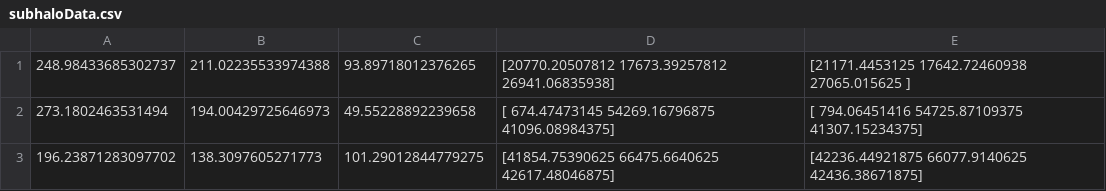
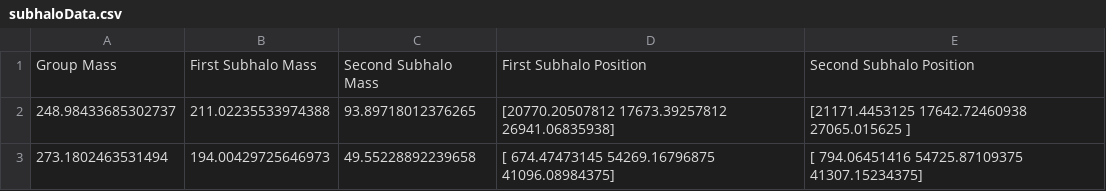
Before and after one commit to katiechambe/frequency, a CSV file: data/subhaloData.csv, drawn as a sheet; only a part is shown; the shorter side is filled out with more unchanged rows; the diff names each change by its address in the sheet, - before the commit and + after, or states it on an @@ line.

```diff
--- a/data/subhaloData.csv
+++ b/data/subhaloData.csv
+row 1: Group Mass | First Subhalo Mass | Second Subhalo Mass | First Subhalo Position | Second Subhalo Position
```
Also changed, not shown: 1 other file.
